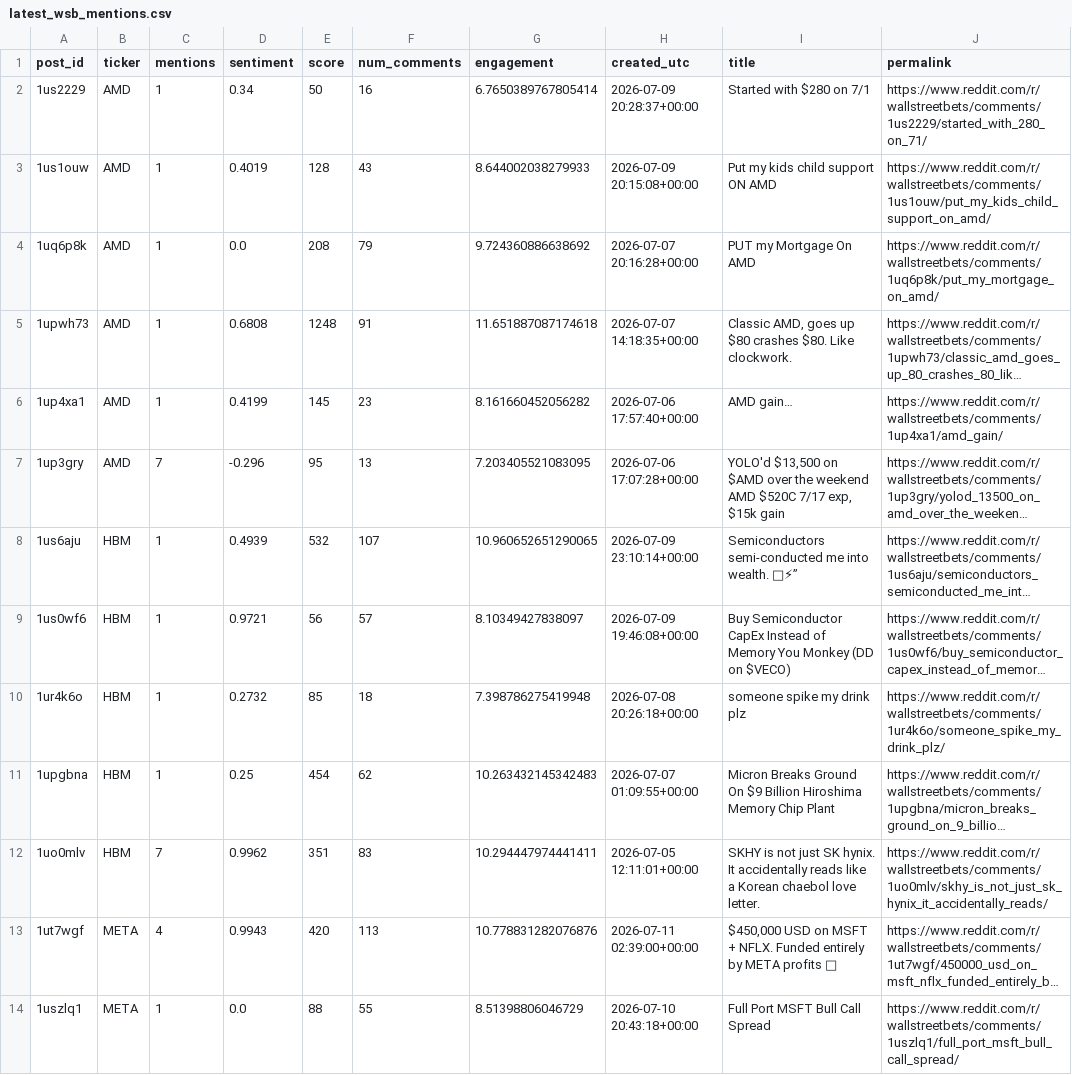
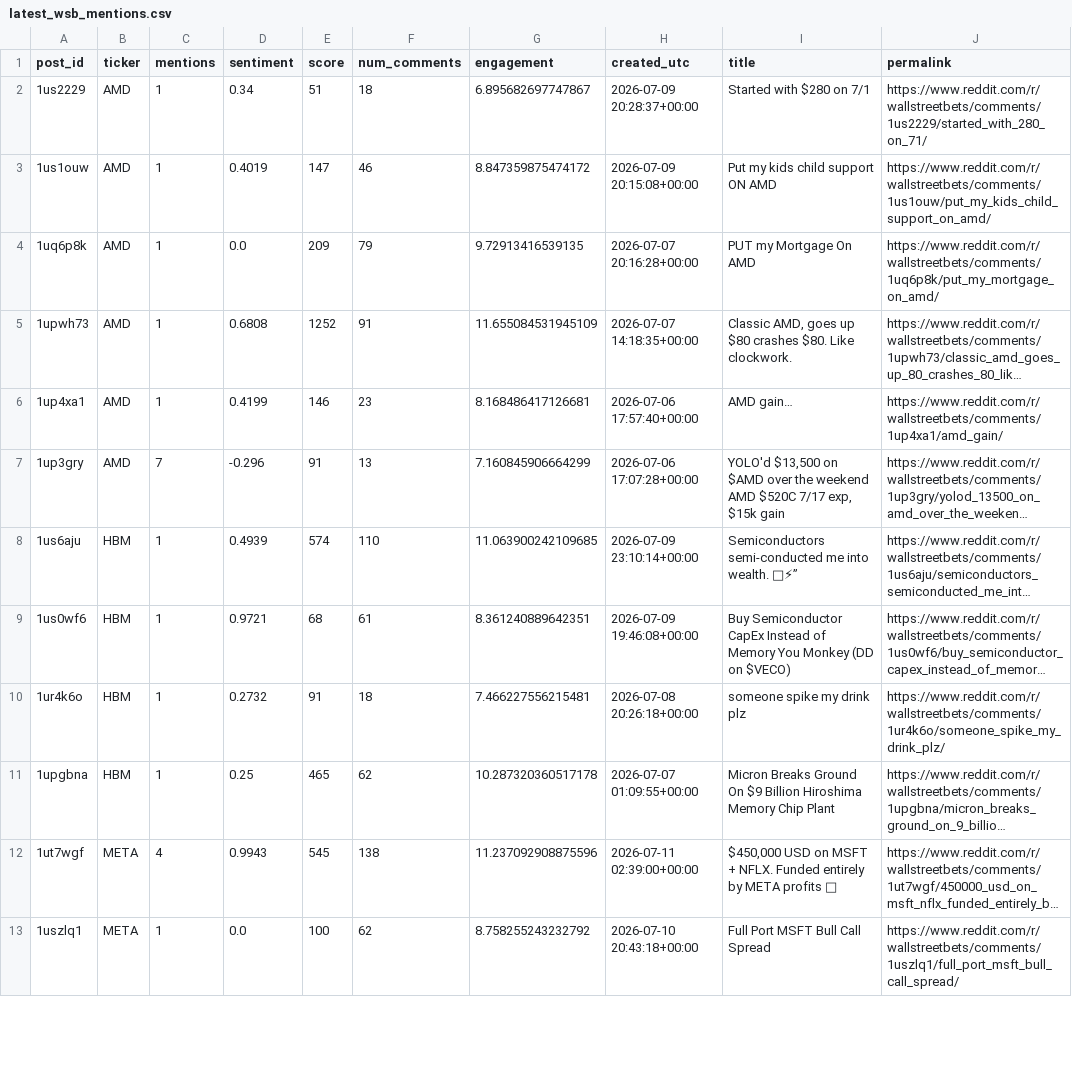
Before and after one commit to Diveride/Project2-Sentiment-analysis-WSbets, a CSV file: outputs/latest_wsb_analysis/latest_wsb_mentions.csv, drawn as a sheet; only a part is shown; long unchanged cells end in …; removed rows and columns are numbered as before the commit, all else as after; the diff covers the shown part only; the diff names each change by its address in the sheet, - before the commit and + after, or states it on an @@ line.

```diff
--- a/outputs/latest_wsb_analysis/latest_wsb_mentions.csv
+++ b/outputs/latest_wsb_analysis/latest_wsb_mentions.csv
-E2 (score): 50
+E2 (score): 51
-F2 (num_comments): 16
+F2 (num_comments): 18
-G2 (engagement): 6.7650389767805414
+G2 (engagement): 6.895682697747867
-E3 (score): 128
+E3 (score): 147
-F3 (num_comments): 43
+F3 (num_comments): 46
-G3 (engagement): 8.644002038279933
+G3 (engagement): 8.847359875474172
-E4 (score): 208
+E4 (score): 209
-G4 (engagement): 9.724360886638692
+G4 (engagement): 9.72913416539135
-E5 (score): 1248
+E5 (score): 1252
-G5 (engagement): 11.651887087174618
+G5 (engagement): 11.655084531945109
-E6 (score): 145
+E6 (score): 146
-G6 (engagement): 8.161660452056282
+G6 (engagement): 8.168486417126681
-E7 (score): 95
+E7 (score): 91
-G7 (engagement): 7.203405521083095
+G7 (engagement): 7.160845906664299
-E8 (score): 532
+E8 (score): 574
-F8 (num_comments): 107
+F8 (num_comments): 110
-G8 (engagement): 10.960652651290065
+G8 (engagement): 11.063900242109685
-E9 (score): 56
+E9 (score): 68
-F9 (num_comments): 57
+F9 (num_comments): 61
-G9 (engagement): 8.10349427838097
+G9 (engagement): 8.361240889642351
-E10 (score): 85
+E10 (score): 91
-G10 (engagement): 7.398786275419948
+G10 (engagement): 7.466227556215481
-E11 (score): 454
+E11 (score): 465
-G11 (engagement): 10.263432145342483
+G11 (engagement): 10.287320360517178
-row 12: 1uo0mlv | HBM | 7 | 0.9962 | 351 | 83 | 10.294447974441411 | 2026-07-05 12:11:01+00:00 | SKHY is not just SK hynix. It accidentally reads like a Korean chaebol love letter. | https://www.reddit.com/r/wallstreetbets/comments/1uo0mlv/skhy_is_not_just_sk_hynix_it_accidentally_reads/
-E12 (score): 420
+E12 (score): 545
-F12 (num_comments): 113
+F12 (num_comments): 138
-G12 (engagement): 10.778831282076876
+G12 (engagement): 11.237092908875596
-E13 (score): 88
+E13 (score): 100
-F13 (num_comments): 55
+F13 (num_comments): 62
-G13 (engagement): 8.51398806046729
+G13 (engagement): 8.758255243232792
```
Also changed, not shown: 2 added rows, 3 removed rows and 62 edited cells elsewhere in this file, outputs/latest_wsb_analysis/prices/hbm_price_features.csv, outputs/latest_wsb_analysis/prices/meta_price_features.csv, 31 other files.
